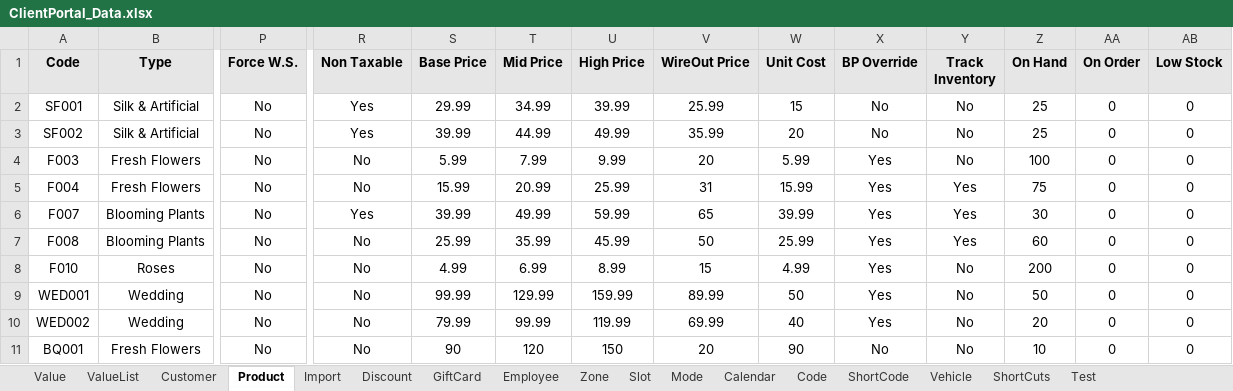
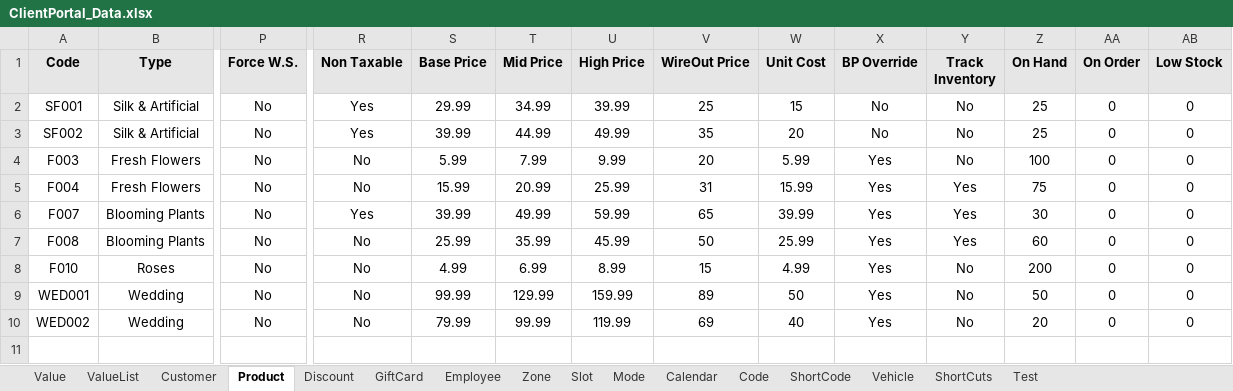
Before and after one commit to Fahim59/MAS_FloraFire, an Excel workbook: src/main/resources/ClientPortal_Data.xlsx, sheet Product, drawn as a sheet; only a part is shown, gaps mark what is left out; values as stored, in another font and other column widths than the file's, no borders; rows hold the shown columns only; the diff names each change by its address in the sheet, - before the commit and + after, or states it on an @@ line.

```diff
--- a/src/main/resources/ClientPortal_Data.xlsx (sheet Product)
+++ b/src/main/resources/ClientPortal_Data.xlsx (sheet Product)
-sheet tab: Import
-V2 (WireOut Price): 25.99
+V2 (WireOut Price): 25
-V3 (WireOut Price): 35.99
+V3 (WireOut Price): 35
-V9 (WireOut Price): 89.99
+V9 (WireOut Price): 89
-V10 (WireOut Price): 69.99
+V10 (WireOut Price): 69
-row 11: BQ001 | Fresh Flowers | No | No | 90 | 120 | 150 | 20 | 90 | No | No | 10 | 0 | 0
```
Also changed, not shown: target/classes/ClientPortal_Data.xlsx, 17 other files.
